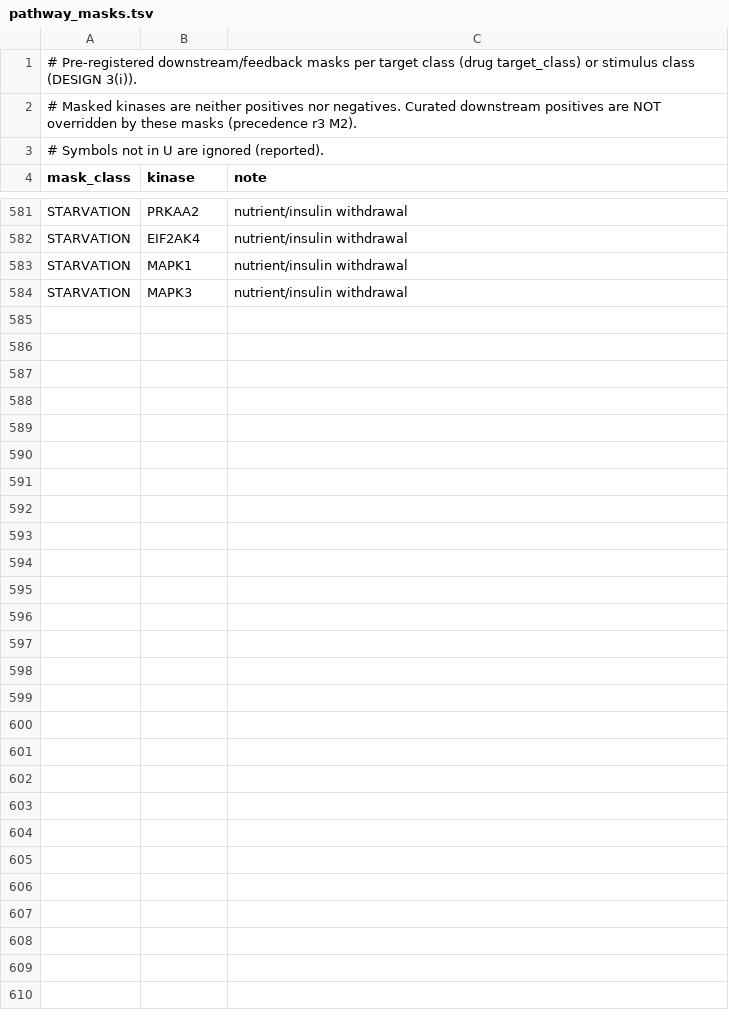
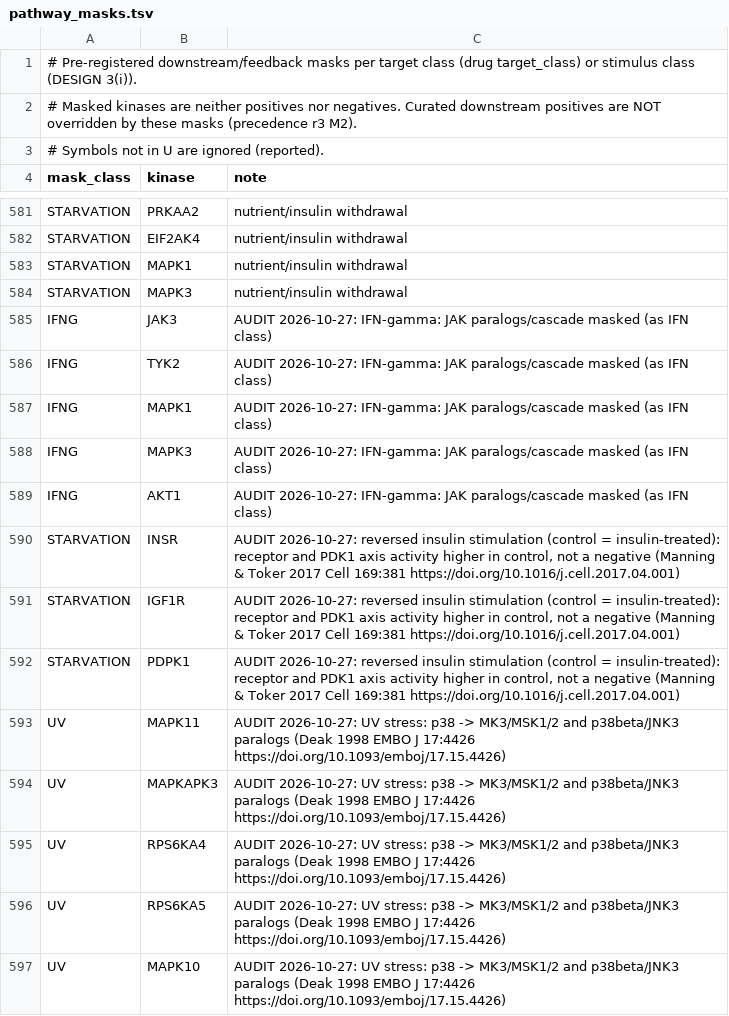
Before and after one commit to JulianvanGerwen/agentKinaseActivity, a TSV file: results/ground_truth/pathway_masks.tsv, drawn as a sheet; only a part is shown, gaps mark what is left out; the diff names each change by its address in the sheet, - before the commit and + after, or states it on an @@ line.

```diff
--- a/results/ground_truth/pathway_masks.tsv
+++ b/results/ground_truth/pathway_masks.tsv
+row 585: IFNG | JAK3 | AUDIT 2026-10-27: IFN-gamma: JAK paralogs/cascade masked (as IFN class)
+row 586: IFNG | TYK2 | AUDIT 2026-10-27: IFN-gamma: JAK paralogs/cascade masked (as IFN class)
+row 587: IFNG | MAPK1 | AUDIT 2026-10-27: IFN-gamma: JAK paralogs/cascade masked (as IFN class)
+row 588: IFNG | MAPK3 | AUDIT 2026-10-27: IFN-gamma: JAK paralogs/cascade masked (as IFN class)
+row 589: IFNG | AKT1 | AUDIT 2026-10-27: IFN-gamma: JAK paralogs/cascade masked (as IFN class)
+row 590: STARVATION | INSR | AUDIT 2026-10-27: reversed insulin stimulation (control = insulin-treated): receptor and PDK1 axis activity higher in control, not a negative (Manning & Toker 2017 Cell 169:381 https://doi.org/10.1016/j.cell.2017.04.001)
+row 591: STARVATION | IGF1R | AUDIT 2026-10-27: reversed insulin stimulation (control = insulin-treated): receptor and PDK1 axis activity higher in control, not a negative (Manning & Toker 2017 Cell 169:381 https://doi.org/10.1016/j.cell.2017.04.001)
+row 592: STARVATION | PDPK1 | AUDIT 2026-10-27: reversed insulin stimulation (control = insulin-treated): receptor and PDK1 axis activity higher in control, not a negative (Manning & Toker 2017 Cell 169:381 https://doi.org/10.1016/j.cell.2017.04.001)
+row 593: UV | MAPK11 | AUDIT 2026-10-27: UV stress: p38 -> MK3/MSK1/2 and p38beta/JNK3 paralogs (Deak 1998 EMBO J 17:4426 https://doi.org/10.1093/emboj/17.15.4426)
+row 594: UV | MAPKAPK3 | AUDIT 2026-10-27: UV stress: p38 -> MK3/MSK1/2 and p38beta/JNK3 paralogs (Deak 1998 EMBO J 17:4426 https://doi.org/10.1093/emboj/17.15.4426)
+row 595: UV | RPS6KA4 | AUDIT 2026-10-27: UV stress: p38 -> MK3/MSK1/2 and p38beta/JNK3 paralogs (Deak 1998 EMBO J 17:4426 https://doi.org/10.1093/emboj/17.15.4426)
+row 596: UV | RPS6KA5 | AUDIT 2026-10-27: UV stress: p38 -> MK3/MSK1/2 and p38beta/JNK3 paralogs (Deak 1998 EMBO J 17:4426 https://doi.org/10.1093/emboj/17.15.4426)
+row 597: UV | MAPK10 | AUDIT 2026-10-27: UV stress: p38 -> MK3/MSK1/2 and p38beta/JNK3 paralogs (Deak 1998 EMBO J 17:4426 https://doi.org/10.1093/emboj/17.15.4426)
```
Also changed, not shown: results/ground_truth/condition_doses.tsv, results/ground_truth/condition_groups.tsv, 24 other files.
